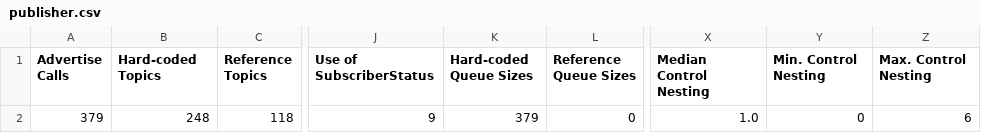
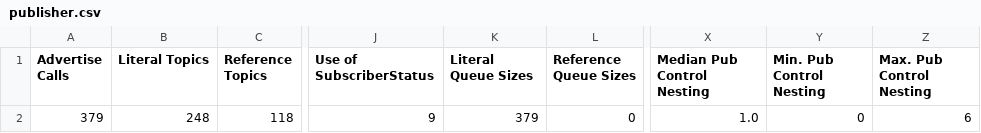
Before and after one commit to git-afsantos/ros_data, a CSV file: global_data/publisher.csv, drawn as a sheet; only a part is shown, gaps mark what is left out; the diff names each change by its address in the sheet, - before the commit and + after, or states it on an @@ line.

```diff
--- a/global_data/publisher.csv
+++ b/global_data/publisher.csv
-B1: Hard-coded Topics
+B1: Literal Topics
-K1: Hard-coded Queue Sizes
+K1: Literal Queue Sizes
-X1: Median Control Nesting
+X1: Median Pub Control Nesting
-Y1: Min. Control Nesting
+Y1: Min. Pub Control Nesting
-Z1: Max. Control Nesting
+Z1: Max. Pub Control Nesting
```
Also changed, not shown: launch_data/launch_stats.csv, launch_data/publisher_launch.csv, 13 other files.
